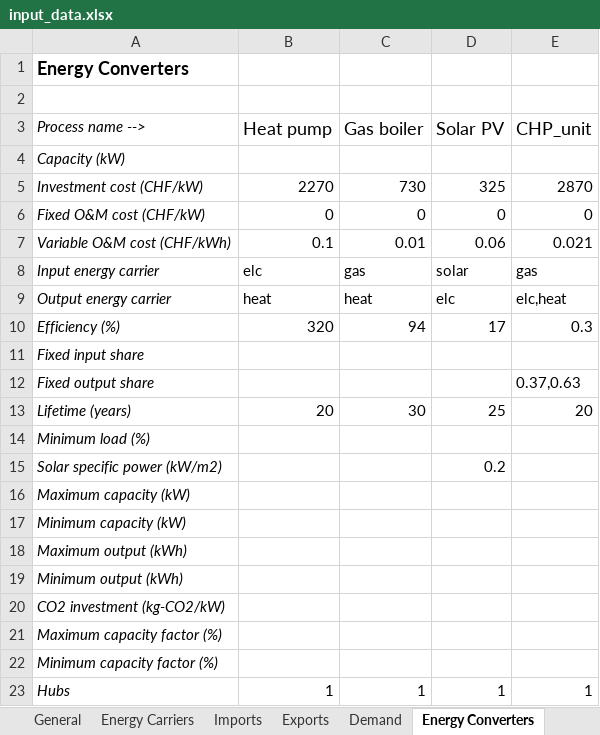
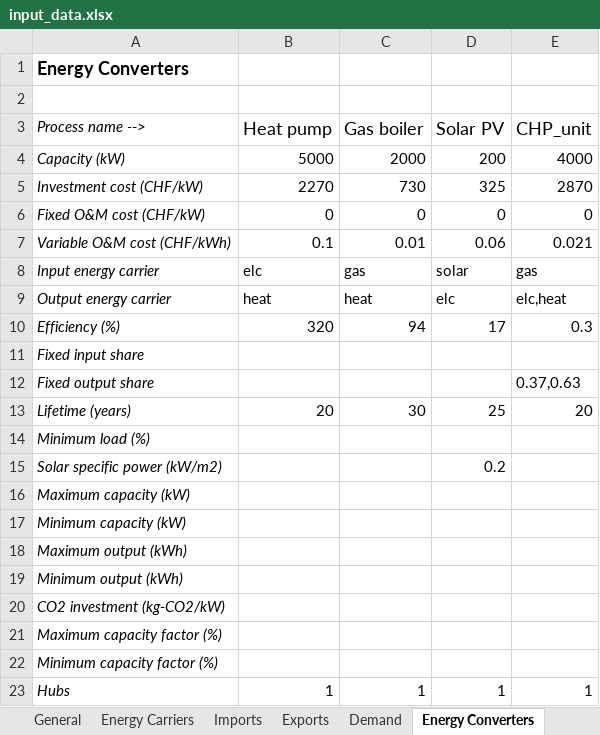
Before and after one commit to Dustin231/python-ehub, an Excel workbook: cases/hslu_exercises/input_data.xlsx, sheet Energy Converters, drawn as a sheet; values as stored, in another font and other column widths than the file's, no borders; the diff names each change by its address in the sheet, - before the commit and + after, or states it on an @@ line.

Commit message:
updating hslu exercises

```diff
--- a/cases/hslu_exercises/input_data.xlsx (sheet Energy Converters)
+++ b/cases/hslu_exercises/input_data.xlsx (sheet Energy Converters)
-B4 (Heat pump): (empty)
+B4 (Heat pump): 5000
-C4 (Gas boiler): (empty)
+C4 (Gas boiler): 2000
-D4 (Solar PV): (empty)
+D4 (Solar PV): 200
-E4 (CHP_unit): (empty)
+E4 (CHP_unit): 4000
```
Also changed, not shown: sheet Storage, 44 other files.
